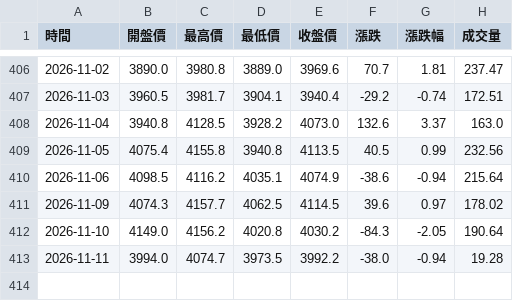
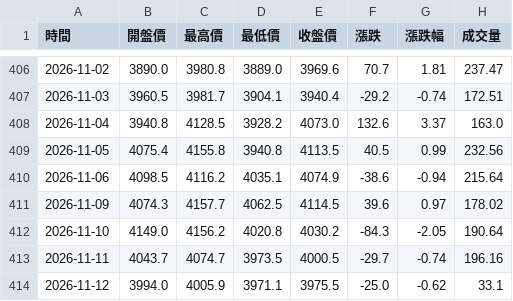
Before and after one commit to hawk82508-cloud/major-indices-portal, a CSV file: data/GOLD/raw_daily.csv, drawn as a sheet; only a part is shown, gaps mark what is left out.

```diff
--- a/data/GOLD/raw_daily.csv
+++ b/data/GOLD/raw_daily.csv
@@ -412,2 +412,3 @@
 2026-11-10,4149.0,4156.2,4020.8,4030.2,-84.3,-2.05,190.64
-2026-11-11,3994.0,4074.7,3973.5,3992.2,-38.0,-0.94,19.28
+2026-11-11,4043.7,4074.7,3973.5,4000.5,-29.7,-0.74,196.16
+2026-11-12,3994.0,4005.9,3971.1,3975.5,-25.0,-0.62,33.1
```
Also changed, not shown: data/BTC/raw_monthly.csv, data/DXY/raw_daily.csv, 16 other files.
